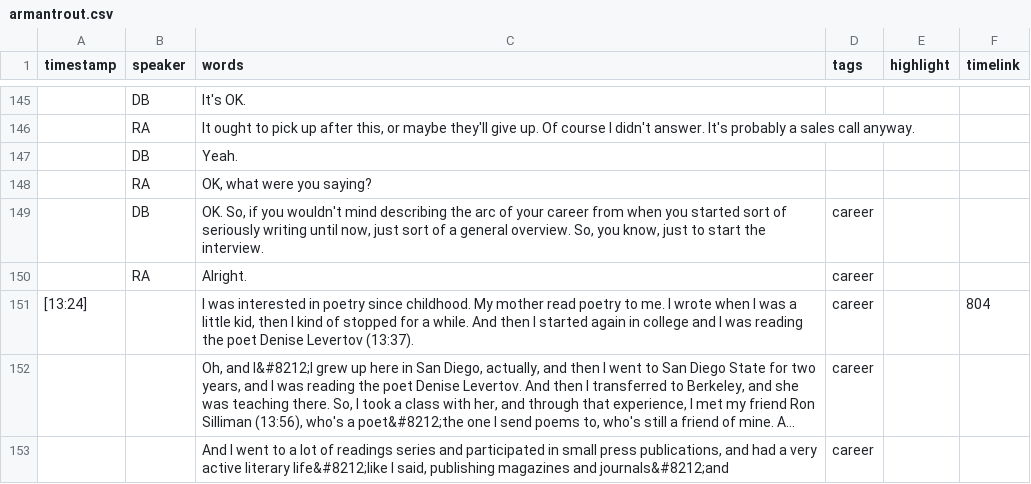
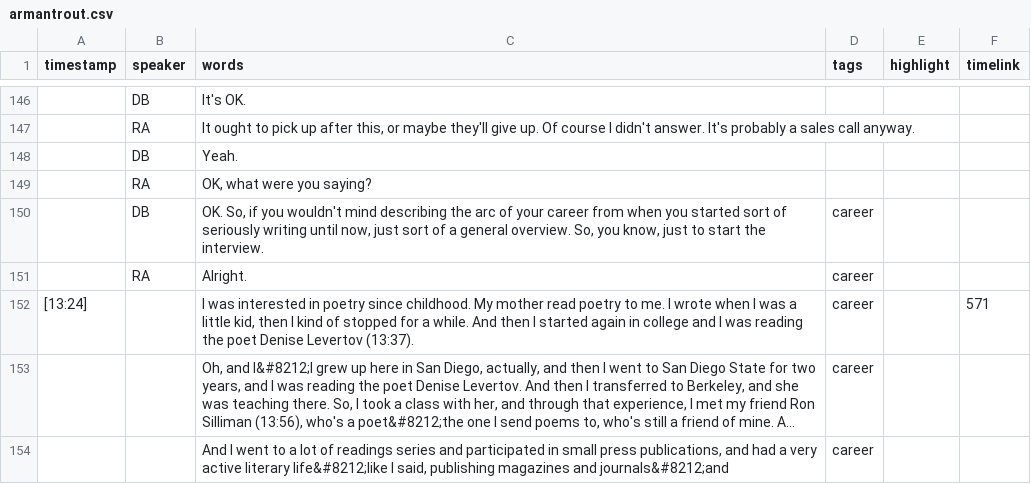
Before and after one commit to ctrlshifty/ctrlshifty.github.io, a CSV file: _data/transcripts/armantrout.csv, drawn as a sheet; only a part is shown, gaps mark what is left out; long unchanged cells end in …; addresses are those after the commit; the diff covers the shown part only; the diff names each change by its address in the sheet, - before the commit and + after, or states it on an @@ line.

```diff
--- a/_data/transcripts/armantrout.csv
+++ b/_data/transcripts/armantrout.csv
-F152 (timelink): 804
+F152 (timelink): 571
```
Also changed, not shown: 2 added rows, 1 removed row and 32 edited cells elsewhere in this file, _data/transcripts/gluck.csv, _data/transcripts/mcmichael.csv, 9 other files.
